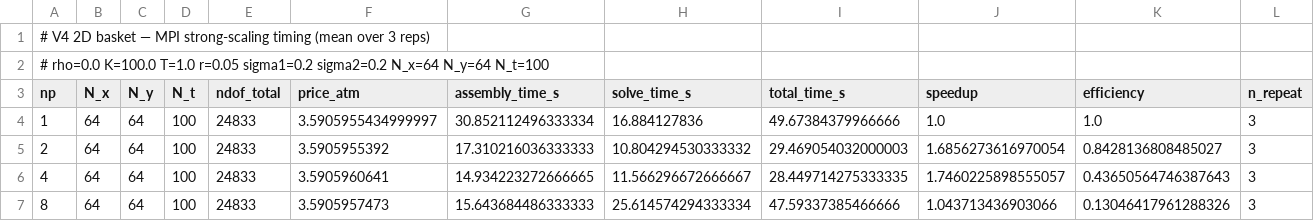
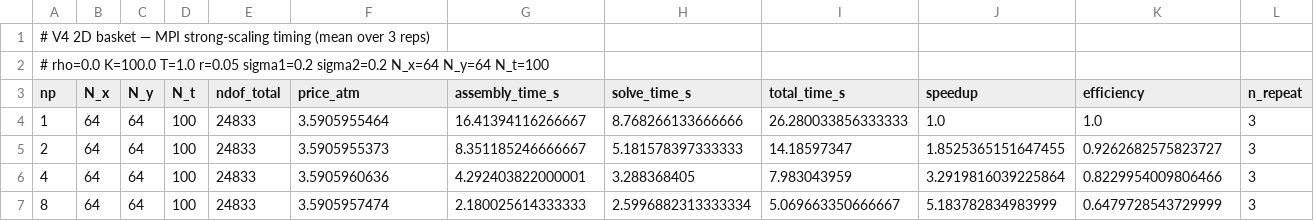
Before and after one commit to DavoodDamircheli/dpg-finance, a CSV file: results/logs/v4_mpi_timing.csv, drawn as a sheet.

```diff
--- a/results/logs/v4_mpi_timing.csv
+++ b/results/logs/v4_mpi_timing.csv
@@ -3,5 +3,5 @@
 np,N_x,N_y,N_t,ndof_total,price_atm,assembly_time_s,solve_time_s,total_time_s,speedup,efficiency,n_repeat
-1,64,64,100,24833,3.5905955434999997,30.852112496333334,16.884127836,49.67384379966666,1.0,1.0,3
-2,64,64,100,24833,3.5905955392,17.310216036333333,10.804294530333332,29.469054032000003,1.6856273616970054,0.8428136808485027,3
-4,64,64,100,24833,3.5905960641,14.934223272666665,11.566296672666667,28.449714275333335,1.7460225898555057,0.43650564746387643,3
-8,64,64,100,24833,3.5905957473,15.643684486333333,25.614574294333334,47.59337385466666,1.043713436903066,0.13046417961288326,3
+1,64,64,100,24833,3.5905955464,16.41394116266667,8.768266133666666,26.280033856333333,1.0,1.0,3
+2,64,64,100,24833,3.5905955373,8.351185246666667,5.181578397333333,14.18597347,1.8525365151647455,0.9262682575823727,3
+4,64,64,100,24833,3.5905960636,4.292403822000001,3.288368405,7.983043959,3.2919816039225864,0.8229954009806466,3
+8,64,64,100,24833,3.5905957474,2.180025614333333,2.5996882313333334,5.069663350666667,5.183782834983999,0.6479728543729999,3
```
Also changed, not shown: results/convergence/v4_spatial_basket.csv, 30 other files.
